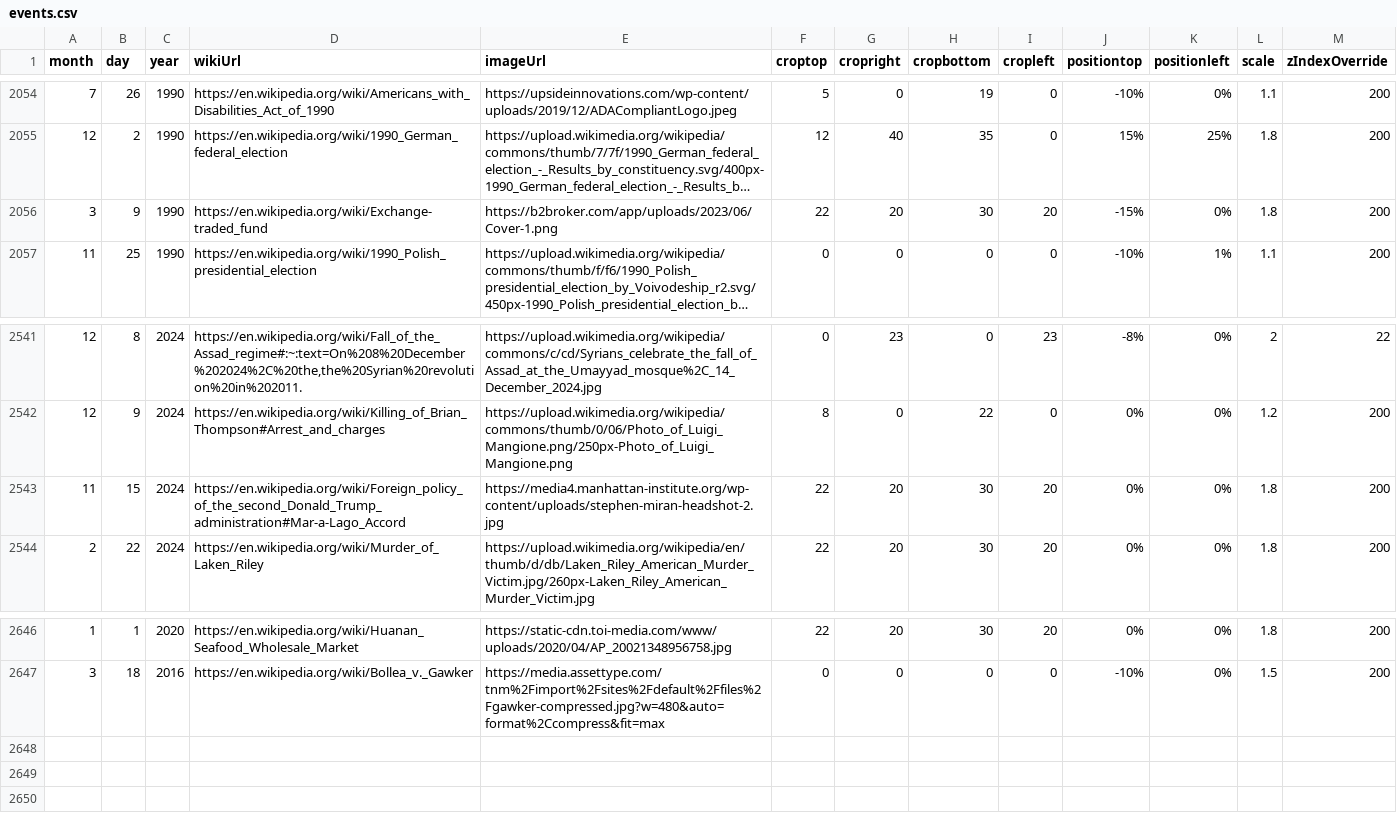
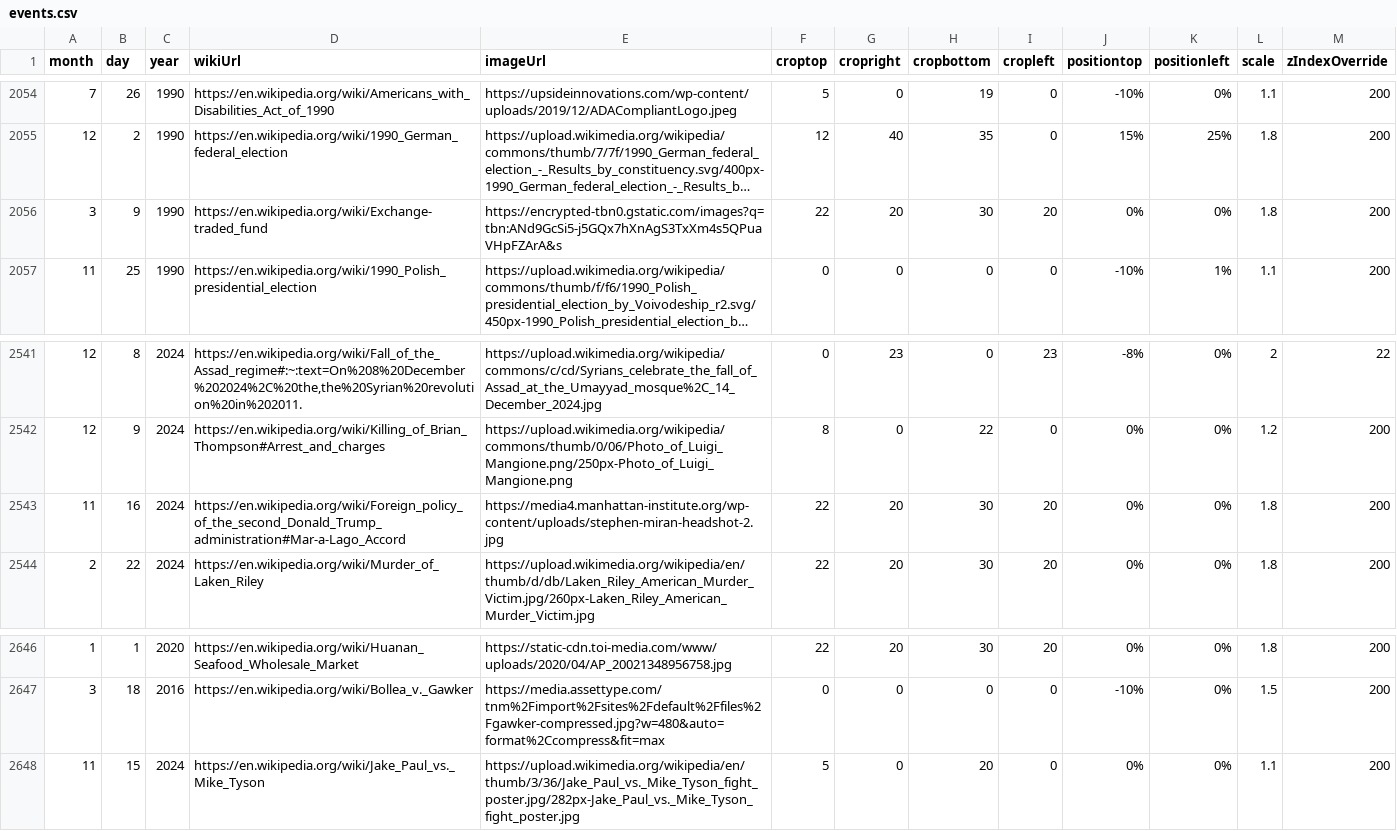
Before and after one commit to Markedwards54/History-Zoom, a CSV file: events.csv, drawn as a sheet; only a part is shown, gaps mark what is left out; long unchanged cells end in …; the diff names each change by its address in the sheet, - before the commit and + after, or states it on an @@ line.

Commit message:
Tyson

```diff
--- a/events.csv
+++ b/events.csv
-E2056 (imageUrl): https://b2broker.com/app/uploads/2023/06/Cover-1.png
+E2056 (imageUrl): https://encrypted-tbn0.gstatic.com/images?q=tbn:ANd9GcSi5-j5GQx7hXnAgS3TxXm4s5QPuaVHpFZArA&s
-J2056 (positiontop): -15%
+J2056 (positiontop): 0%
-B2543 (day): 15
+B2543 (day): 16
+row 2648: 11 | 15 | 2024 | https://en.wikipedia.org/wiki/Jake_Paul_vs._Mike_Tyson | https://upload.wikimedia.org/wikipedia/en/thumb/3/36/Jake_Paul_vs._Mike_Tyson_fight_poster.jpg/282px-Jake_Paul_vs._Mike_Tyson_fight_poster.jpg | 5 | 0 | 20 | 0 | 0% | 0% | 1.1 | 200
```
Also changed, not shown: multiDayTextBlocks.csv.
